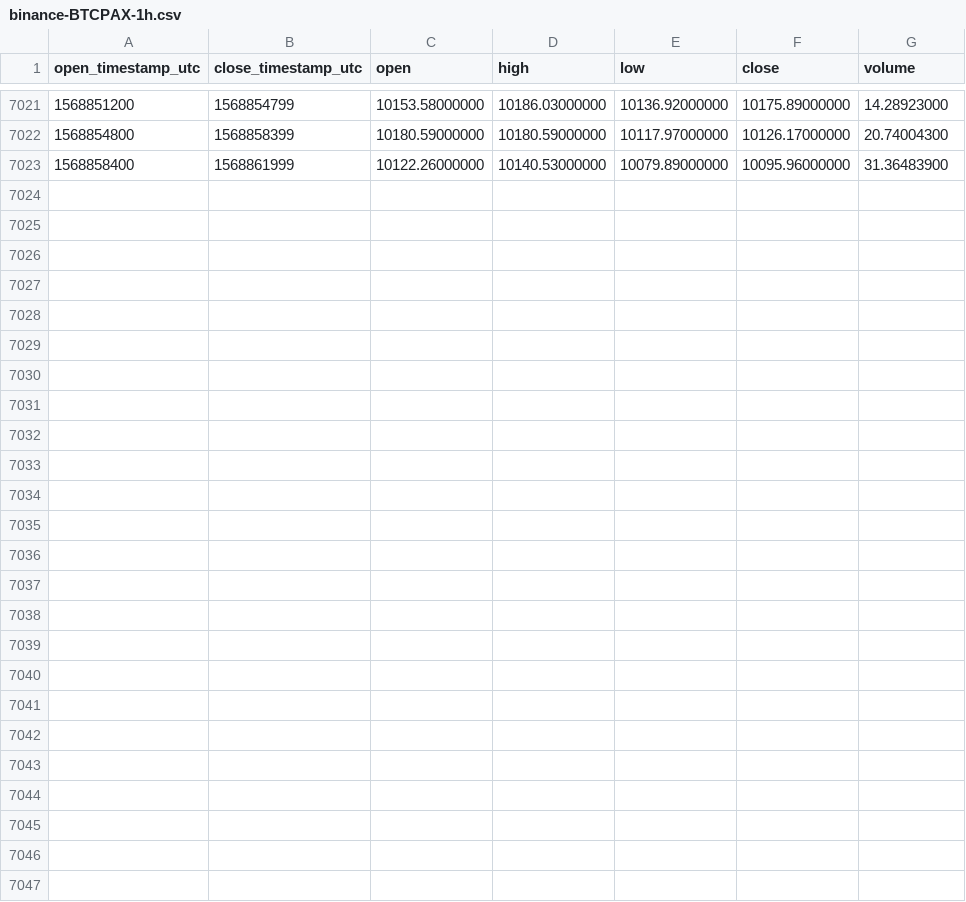
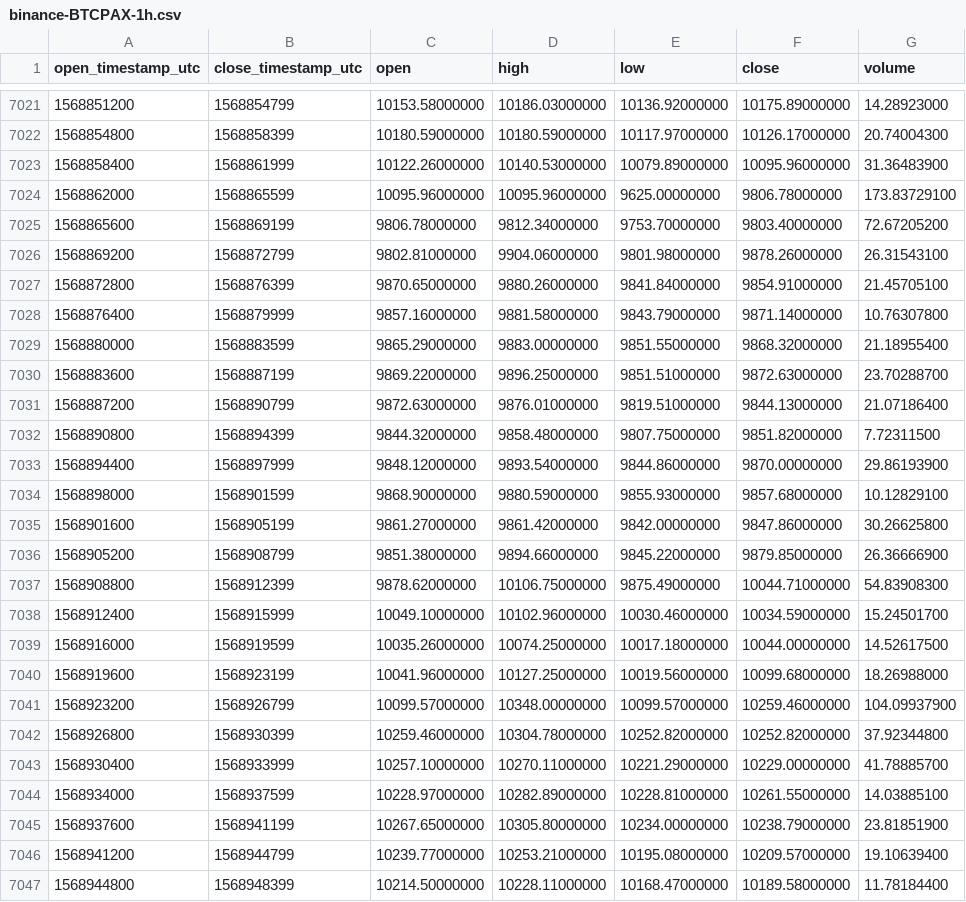
Before and after one commit to cryptobigbro/binance-BTCPAX, a CSV file: binance-BTCPAX-1h.csv, drawn as a sheet; only a part is shown, gaps mark what is left out.

Commit message:
Update OHLCV data.

```diff
--- a/binance-BTCPAX-1h.csv
+++ b/binance-BTCPAX-1h.csv
@@ -7023 +7023,25 @@ open_timestamp_utc,close_timestamp_utc,open,high,low,close,volume
 1568858400,1568861999,10122.26000000,10140.53000000,10079.89000000,10095.96000000,31.36483900
+1568862000,1568865599,10095.96000000,10095.96000000,9625.00000000,9806.78000000,173.83729100
+1568865600,1568869199,9806.78000000,9812.34000000,9753.70000000,9803.40000000,72.67205200
+1568869200,1568872799,9802.81000000,9904.06000000,9801.98000000,9878.26000000,26.31543100
+1568872800,1568876399,9870.65000000,9880.26000000,9841.84000000,9854.91000000,21.45705100
+1568876400,1568879999,9857.16000000,9881.58000000,9843.79000000,9871.14000000,10.76307800
+1568880000,1568883599,9865.29000000,9883.00000000,9851.55000000,9868.32000000,21.18955400
+1568883600,1568887199,9869.22000000,9896.25000000,9851.51000000,9872.63000000,23.70288700
+1568887200,1568890799,9872.63000000,9876.01000000,9819.51000000,9844.13000000,21.07186400
+1568890800,1568894399,9844.32000000,9858.48000000,9807.75000000,9851.82000000,7.72311500
+1568894400,1568897999,9848.12000000,9893.54000000,9844.86000000,9870.00000000,29.86193900
+1568898000,1568901599,9868.90000000,9880.59000000,9855.93000000,9857.68000000,10.12829100
+1568901600,1568905199,9861.27000000,9861.42000000,9842.00000000,9847.86000000,30.26625800
+1568905200,1568908799,9851.38000000,9894.66000000,9845.22000000,9879.85000000,26.36666900
+1568908800,1568912399,9878.62000000,10106.75000000,9875.49000000,10044.71000000,54.83908300
+1568912400,1568915999,10049.10000000,10102.96000000,10030.46000000,10034.59000000,15.24501700
+1568916000,1568919599,10035.26000000,10074.25000000,10017.18000000,10044.00000000,14.52617500
+1568919600,1568923199,10041.96000000,10127.25000000,10019.56000000,10099.68000000,18.26988000
+1568923200,1568926799,10099.57000000,10348.00000000,10099.57000000,10259.46000000,104.09937900
+1568926800,1568930399,10259.46000000,10304.78000000,10252.82000000,10252.82000000,37.92344800
+1568930400,1568933999,10257.10000000,10270.11000000,10221.29000000,10229.00000000,41.78885700
+1568934000,1568937599,10228.97000000,10282.89000000,10228.81000000,10261.55000000,14.03885100
+1568937600,1568941199,10267.65000000,10305.80000000,10234.00000000,10238.79000000,23.81851900
+1568941200,1568944799,10239.77000000,10253.21000000,10195.08000000,10209.57000000,19.10639400
+1568944800,1568948399,10214.50000000,10228.11000000,10168.47000000,10189.58000000,11.78184400
```
Also changed, not shown: binance-BTCPAX-1d.csv.
